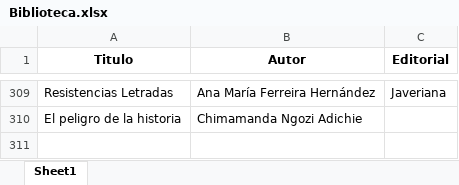
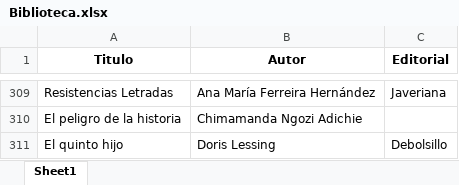
Before and after one commit to SantiagoFerreiraCampos/Biblioteca, an Excel workbook: data/nini/Biblioteca.xlsx, sheet Sheet1, drawn as a sheet; only a part is shown, gaps mark what is left out; values as stored, in another font and other column widths than the file's, no borders; the diff names each change by its address in the sheet, - before the commit and + after, or states it on an @@ line.

Commit message:
Added new book: El quinto hijo by Doris Lessing in Nini's library

```diff
--- a/data/nini/Biblioteca.xlsx (sheet Sheet1)
+++ b/data/nini/Biblioteca.xlsx (sheet Sheet1)
+row 311: El quinto hijo | Doris Lessing | Debolsillo
```
